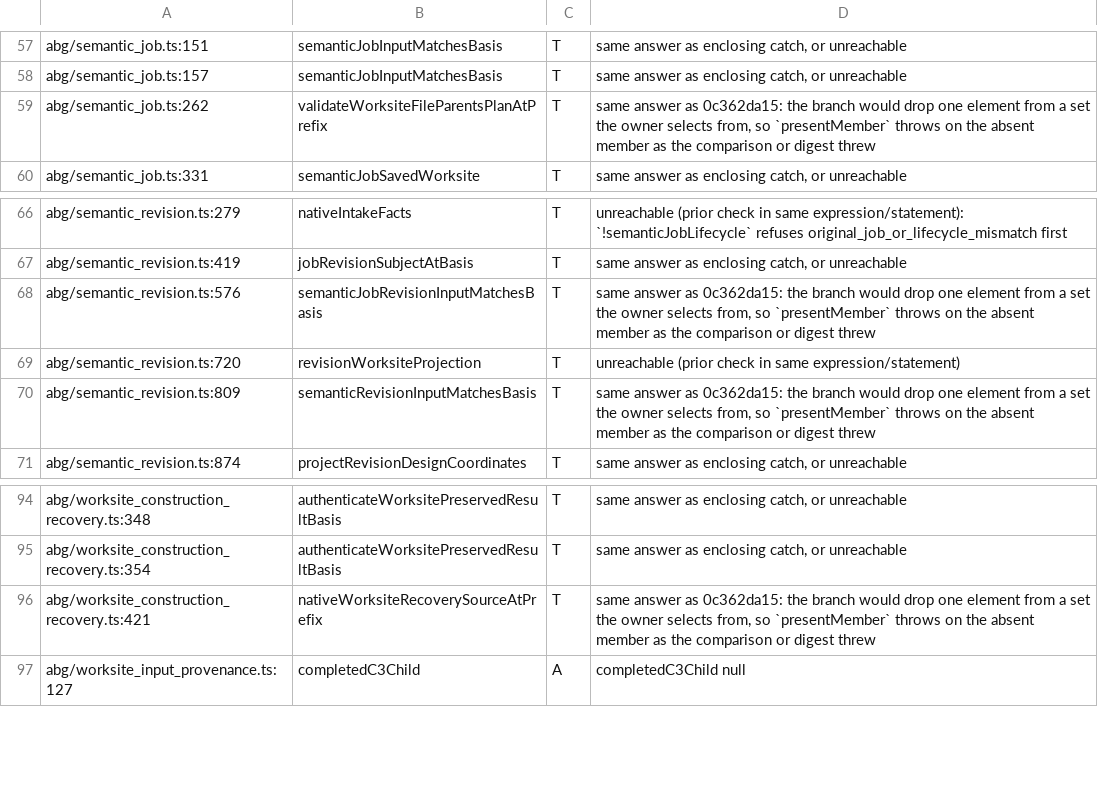
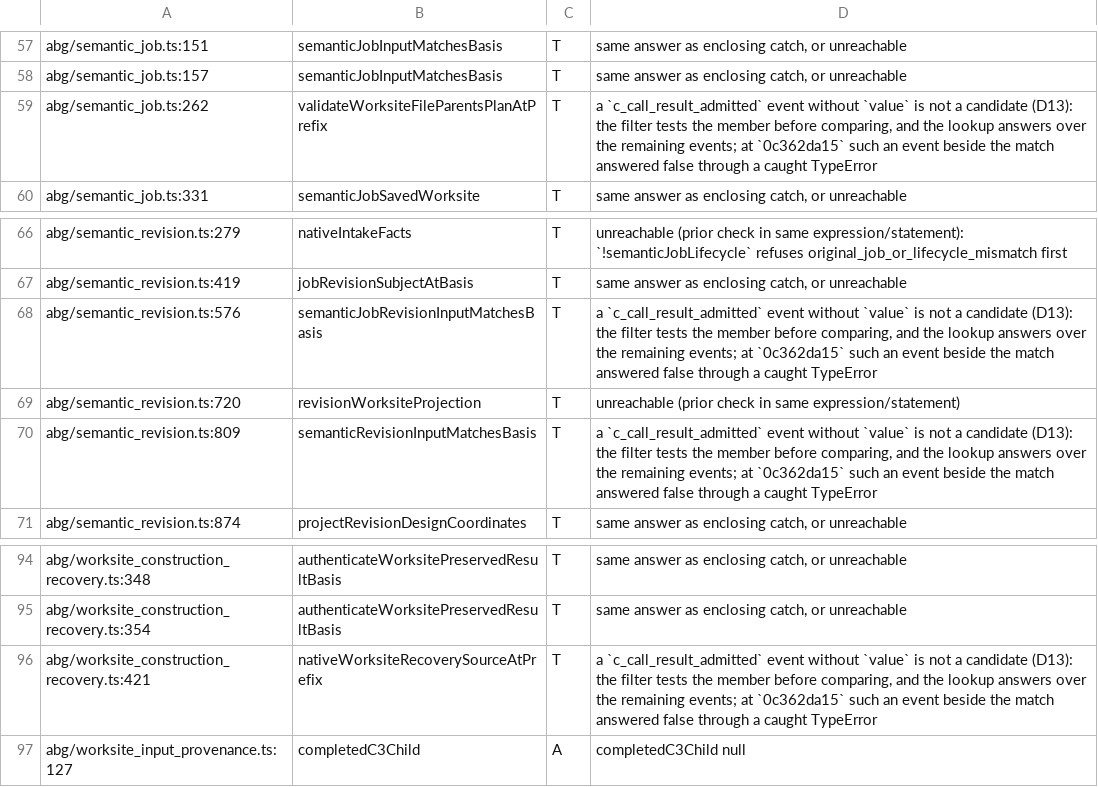
Before and after one commit to foolishimp/abiogenesis, a TSV file: .ai-workspace/work/T287_COMMON_LIBRARY_DELIVERY_01/realization/stdo3-library/post-close-repair-c-undefined-branches.tsv, drawn as a sheet; only a part is shown, gaps mark what is left out.

```diff
--- a/.ai-workspace/work/T287_COMMON_LIBRARY_DELIVERY_01/realization/stdo3-library/post-close-repair-c-undefined-branches.tsv
+++ b/.ai-workspace/work/T287_COMMON_LIBRARY_DELIVERY_01/realization/stdo3-library/post-close-repair-c-undefined-branches.tsv
@@ -58,3 +58,3 @@ abg/semantic_job.ts:151	semanticJobInputMatchesBasis	T	same answer as enclosing
 abg/semantic_job.ts:157	semanticJobInputMatchesBasis	T	same answer as enclosing catch, or unreachable
-abg/semantic_job.ts:262	validateWorksiteFileParentsPlanAtPrefix	T	same answer as 0c362da15: the branch would drop one element from a set the owner selects from, so `presentMember` throws on the absent member as the comparison or digest threw
+abg/semantic_job.ts:262	validateWorksiteFileParentsPlanAtPrefix	T	a `c_call_result_admitted` event without `value` is not a candidate (D13): the filter tests the member before comparing, and the lookup answers over the remaining events; at `0c362da15` such an event beside the match answered false through a caught TypeError
 abg/semantic_job.ts:331	semanticJobSavedWorksite	T	same answer as enclosing catch, or unreachable
@@ -67,5 +67,5 @@ abg/semantic_revision.ts:279	nativeIntakeFacts	T	unreachable (prior check in sam
 abg/semantic_revision.ts:419	jobRevisionSubjectAtBasis	T	same answer as enclosing catch, or unreachable
-abg/semantic_revision.ts:576	semanticJobRevisionInputMatchesBasis	T	same answer as 0c362da15: the branch would drop one element from a set the owner selects from, so `presentMember` throws on the absent member as the comparison or digest threw
+abg/semantic_revision.ts:576	semanticJobRevisionInputMatchesBasis	T	a `c_call_result_admitted` event without `value` is not a candidate (D13): the filter tests the member before comparing, and the lookup answers over the remaining events; at `0c362da15` such an event beside the match answered false through a caught TypeError
 abg/semantic_revision.ts:720	revisionWorksiteProjection	T	unreachable (prior check in same expression/statement)
-abg/semantic_revision.ts:809	semanticRevisionInputMatchesBasis	T	same answer as 0c362da15: the branch would drop one element from a set the owner selects from, so `presentMember` throws on the absent member as the comparison or digest threw
+abg/semantic_revision.ts:809	semanticRevisionInputMatchesBasis	T	a `c_call_result_admitted` event without `value` is not a candidate (D13): the filter tests the member before comparing, and the lookup answers over the remaining events; at `0c362da15` such an event beside the match answered false through a caught TypeError
 abg/semantic_revision.ts:874	projectRevisionDesignCoordinates	T	same answer as enclosing catch, or unreachable
@@ -95,3 +95,3 @@ abg/worksite_construction_recovery.ts:348	authenticateWorksitePreservedResultBas
 abg/worksite_construction_recovery.ts:354	authenticateWorksitePreservedResultBasis	T	same answer as enclosing catch, or unreachable
-abg/worksite_construction_recovery.ts:421	nativeWorksiteRecoverySourceAtPrefix	T	same answer as 0c362da15: the branch would drop one element from a set the owner selects from, so `presentMember` throws on the absent member as the comparison or digest threw
+abg/worksite_construction_recovery.ts:421	nativeWorksiteRecoverySourceAtPrefix	T	a `c_call_result_admitted` event without `value` is not a candidate (D13): the filter tests the member before comparing, and the lookup answers over the remaining events; at `0c362da15` such an event beside the match answered false through a caught TypeError
 abg/worksite_input_provenance.ts:127	completedC3Child	A	completedC3Child null
```
Also changed, not shown: 21 other files.
